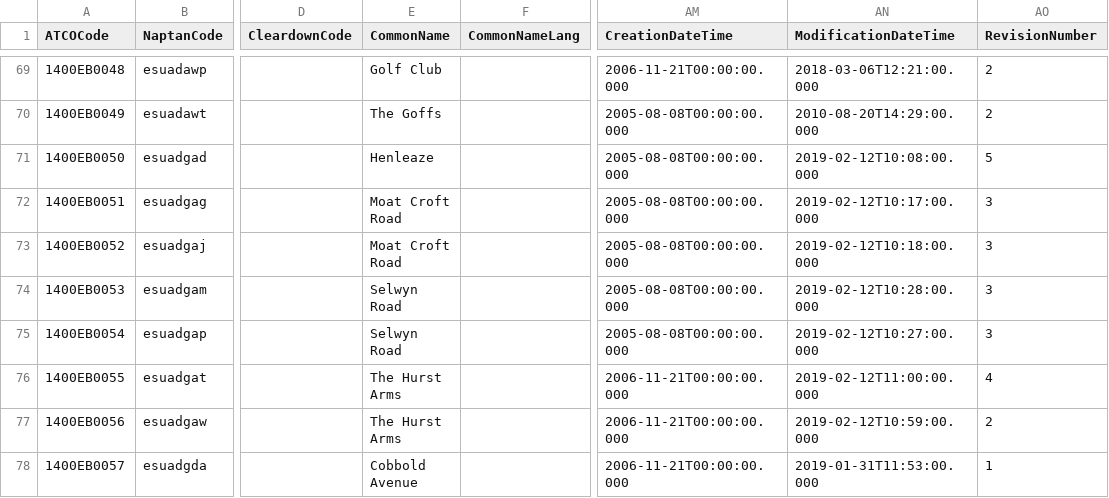
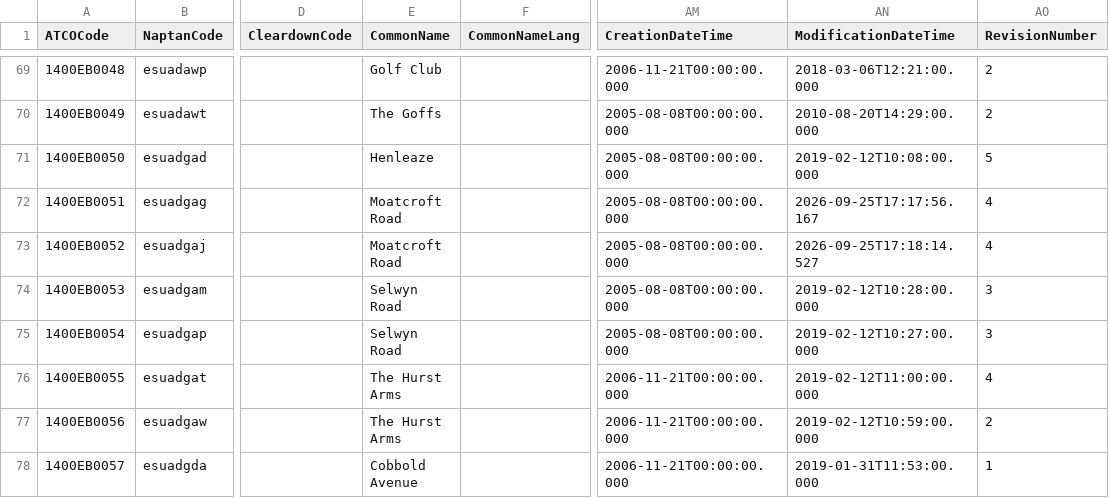
Before and after one commit to ldjb/naptan-nptg-history, a CSV file: 140Stops.csv, drawn as a sheet; only a part is shown, gaps mark what is left out; the diff names each change by its address in the sheet, - before the commit and + after, or states it on an @@ line.

```diff
--- a/140Stops.csv
+++ b/140Stops.csv
-E72:E73 (CommonName): Moat Croft Road
+E72:E73 (CommonName): Moatcroft Road
-AN72 (ModificationDateTime): 2019-02-12T10:17:00.000
+AN72 (ModificationDateTime): 2026-09-25T17:17:56.167
-AO72:AO73 (RevisionNumber): 3
+AO72:AO73 (RevisionNumber): 4
-AN73 (ModificationDateTime): 2019-02-12T10:18:00.000
+AN73 (ModificationDateTime): 2026-09-25T17:18:14.527
```
Also changed, not shown: 200Stops.csv, 540Stops.csv, 7 other files.
